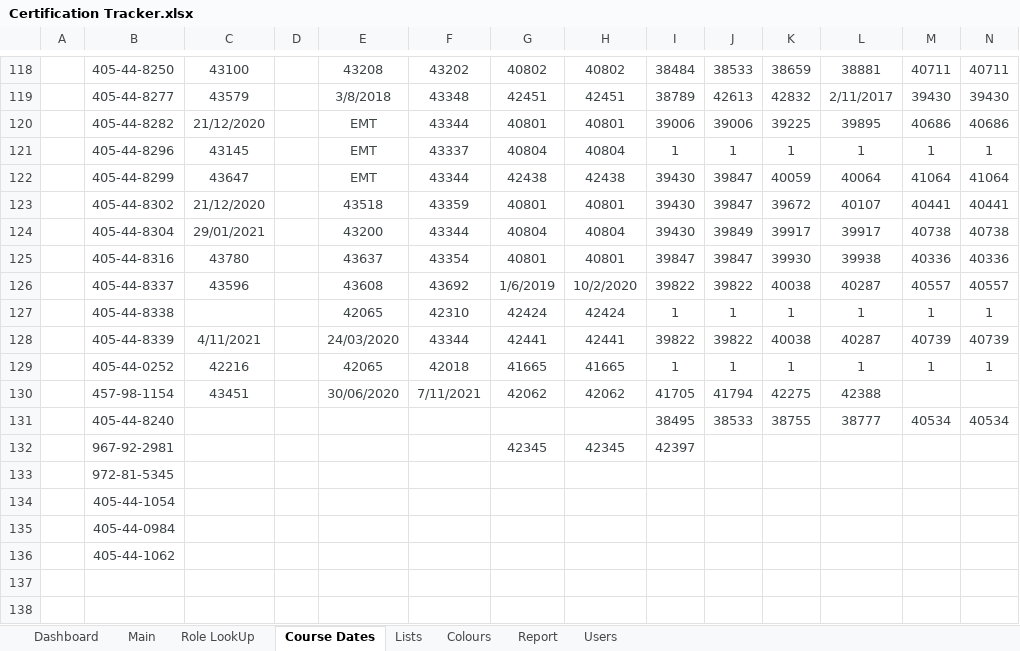
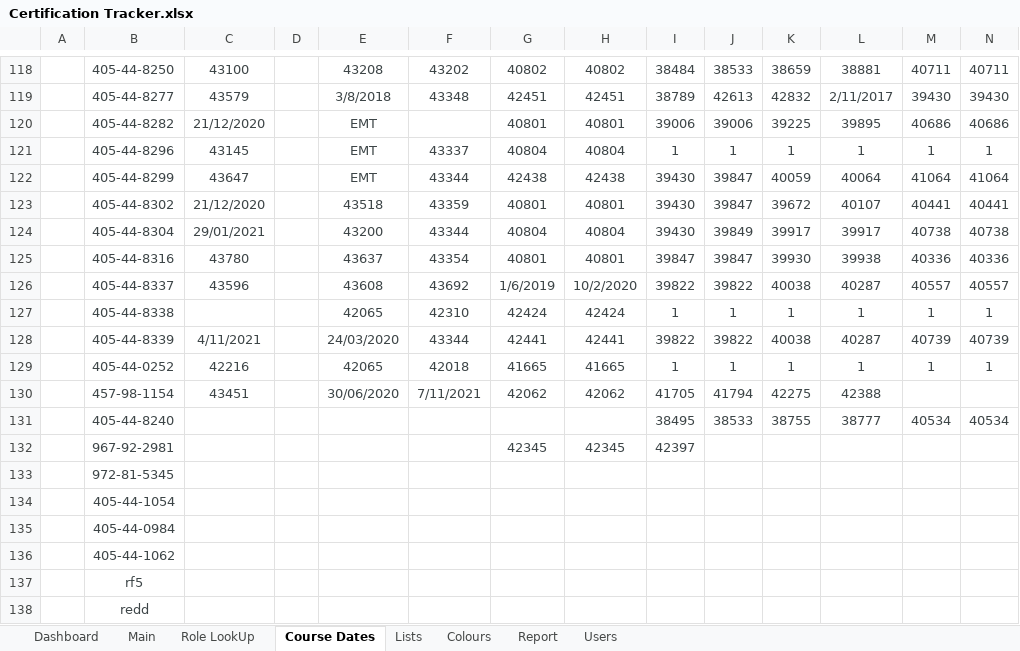
Before and after one commit to jules008/CertsTracker, an Excel workbook: Certification Tracker.xlsx, sheet Course Dates, drawn as a sheet; only a part is shown, gaps mark what is left out; values as stored, in another font and other column widths than the file's, no borders; rows hold the shown columns only; the diff names each change by its address in the sheet, - before the commit and + after, or states it on an @@ line.

```diff
--- a/Certification Tracker.xlsx (sheet Course Dates)
+++ b/Certification Tracker.xlsx (sheet Course Dates)
-F120: 43344
+F120: (empty)
+row 137:  | rf5
+row 138:  | redd
```
Also changed, not shown: sheet Main, sheet Dashboard, sheet Users, sheet Lists, formulas that keep their value, charts or pictures, 1 other file.
